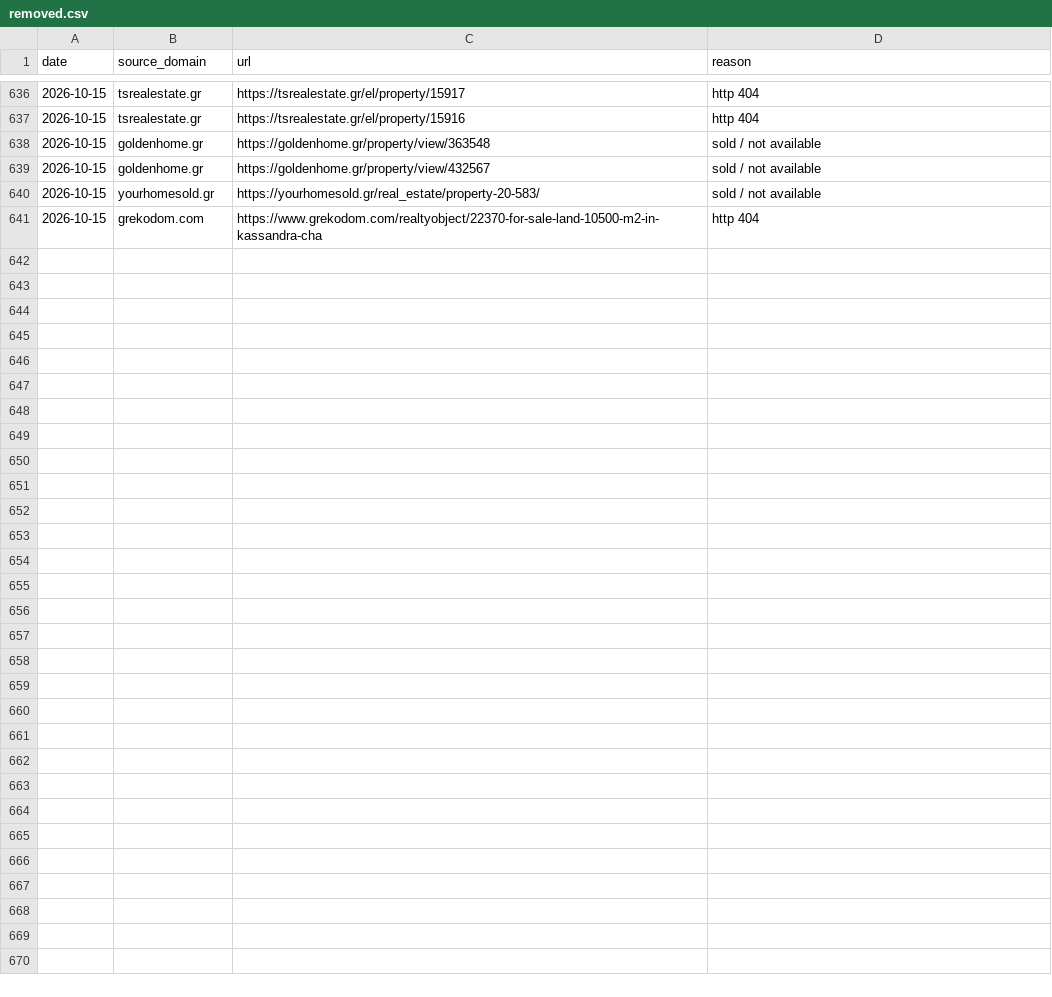
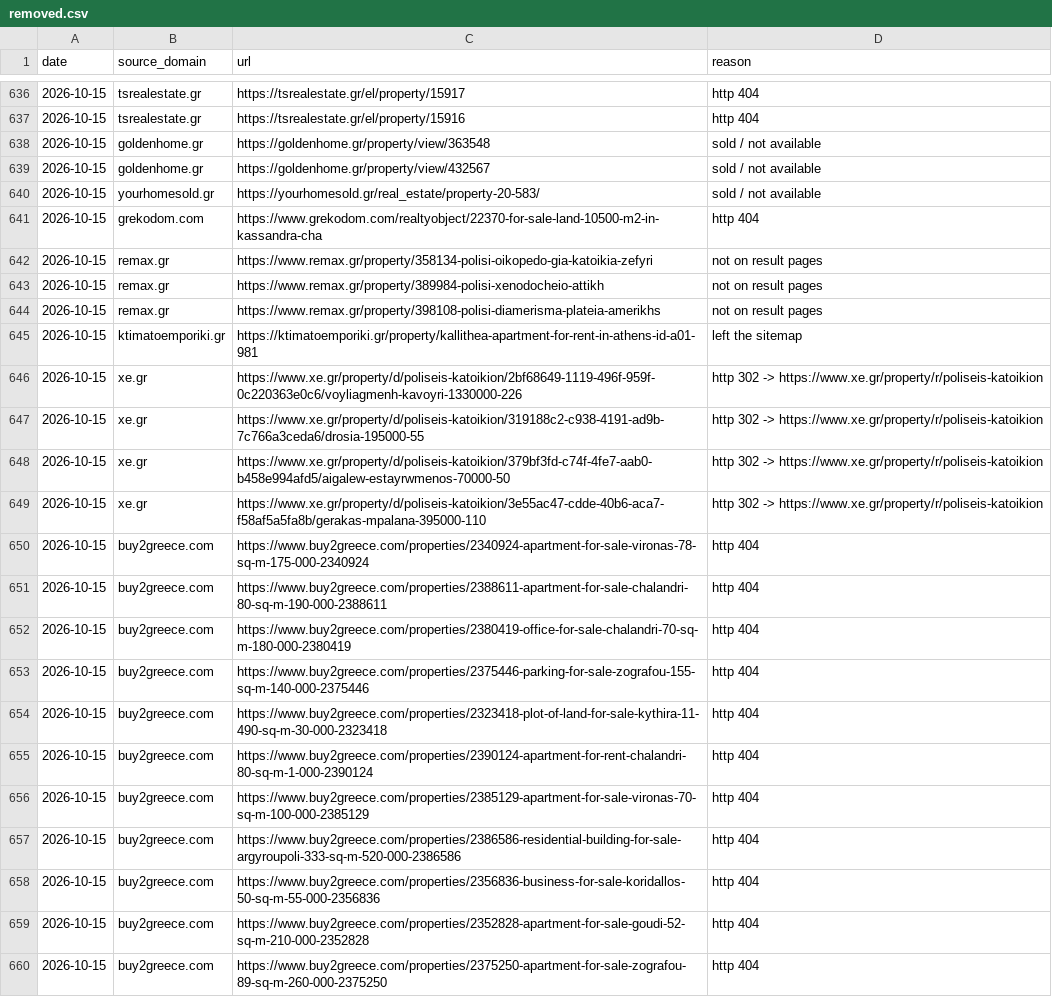
Before and after one commit to jenyshir-eng/Greece-real-estate, a CSV file: cities/athens/data/listings/removed.csv, drawn as a sheet; only a part is shown, gaps mark what is left out; the diff covers the shown part only.

Commit message:
Update 2026-10-15 14:05 (Athens): 387 new listings

```diff
--- a/cities/athens/data/listings/removed.csv
+++ b/cities/athens/data/listings/removed.csv
@@ -641 +641,20 @@ date,source_domain,url,reason
 2026-10-15,grekodom.com,https://www.grekodom.com/realtyobject/22370-for-sale-land-10500-m2-in-kassandra-cha,http 404
+2026-10-15,remax.gr,https://www.remax.gr/property/358134-polisi-oikopedo-gia-katoikia-zefyri,not on result pages
+2026-10-15,remax.gr,https://www.remax.gr/property/389984-polisi-xenodocheio-attikh,not on result pages
+2026-10-15,remax.gr,https://www.remax.gr/property/398108-polisi-diamerisma-plateia-amerikhs,not on result pages
+2026-10-15,ktimatoemporiki.gr,https://ktimatoemporiki.gr/property/kallithea-apartment-for-rent-in-athens-id-a01-981,left the sitemap
+2026-10-15,xe.gr,https://www.xe.gr/property/d/poliseis-katoikion/2bf68649-1119-496f-959f-0c220363e0c6/voyliagmenh-kavoyri-1330000-226,http 302 -> https://www.xe.gr/property/r/poliseis-katoikion
+2026-10-15,xe.gr,https://www.xe.gr/property/d/poliseis-katoikion/319188c2-c938-4191-ad9b-7c766a3ceda6/drosia-195000-55,http 302 -> https://www.xe.gr/property/r/poliseis-katoikion
+2026-10-15,xe.gr,https://www.xe.gr/property/d/poliseis-katoikion/379bf3fd-c74f-4fe7-aab0-b458e994afd5/aigalew-estayrwmenos-70000-50,http 302 -> https://www.xe.gr/property/r/poliseis-katoikion
+2026-10-15,xe.gr,https://www.xe.gr/property/d/poliseis-katoikion/3e55ac47-cdde-40b6-aca7-f58af5a5fa8b/gerakas-mpalana-395000-110,http 302 -> https://www.xe.gr/property/r/poliseis-katoikion
+2026-10-15,buy2greece.com,https://www.buy2greece.com/properties/2340924-apartment-for-sale-vironas-78-sq-m-175-000-2340924,http 404
+2026-10-15,buy2greece.com,https://www.buy2greece.com/properties/2388611-apartment-for-sale-chalandri-80-sq-m-190-000-2388611,http 404
+2026-10-15,buy2greece.com,https://www.buy2greece.com/properties/2380419-office-for-sale-chalandri-70-sq-m-180-000-2380419,http 404
+2026-10-15,buy2greece.com,https://www.buy2greece.com/properties/2375446-parking-for-sale-zografou-155-sq-m-140-000-2375446,http 404
+2026-10-15,buy2greece.com,https://www.buy2greece.com/properties/2323418-plot-of-land-for-sale-kythira-11-490-sq-m-30-000-2323418,http 404
+2026-10-15,buy2greece.com,https://www.buy2greece.com/properties/2390124-apartment-for-rent-chalandri-80-sq-m-1-000-2390124,http 404
+2026-10-15,buy2greece.com,https://www.buy2greece.com/properties/2385129-apartment-for-sale-vironas-70-sq-m-100-000-2385129,http 404
+2026-10-15,buy2greece.com,https://www.buy2greece.com/properties/2386586-residential-building-for-sale-argyroupoli-333-sq-m-520-000-2386586,http 404
+2026-10-15,buy2greece.com,https://www.buy2greece.com/properties/2356836-business-for-sale-koridallos-50-sq-m-55-000-2356836,http 404
+2026-10-15,buy2greece.com,https://www.buy2greece.com/properties/2352828-apartment-for-sale-goudi-52-sq-m-210-000-2352828,http 404
+2026-10-15,buy2greece.com,https://www.buy2greece.com/properties/2375250-apartment-for-sale-zografou-89-sq-m-260-000-2375250,http 404
```
Also changed, not shown: 17 added rows elsewhere in this file, cities/athens/data/listings/collect_report.csv, cities/athens/data/listings/district_hints.csv, 14 other files.
